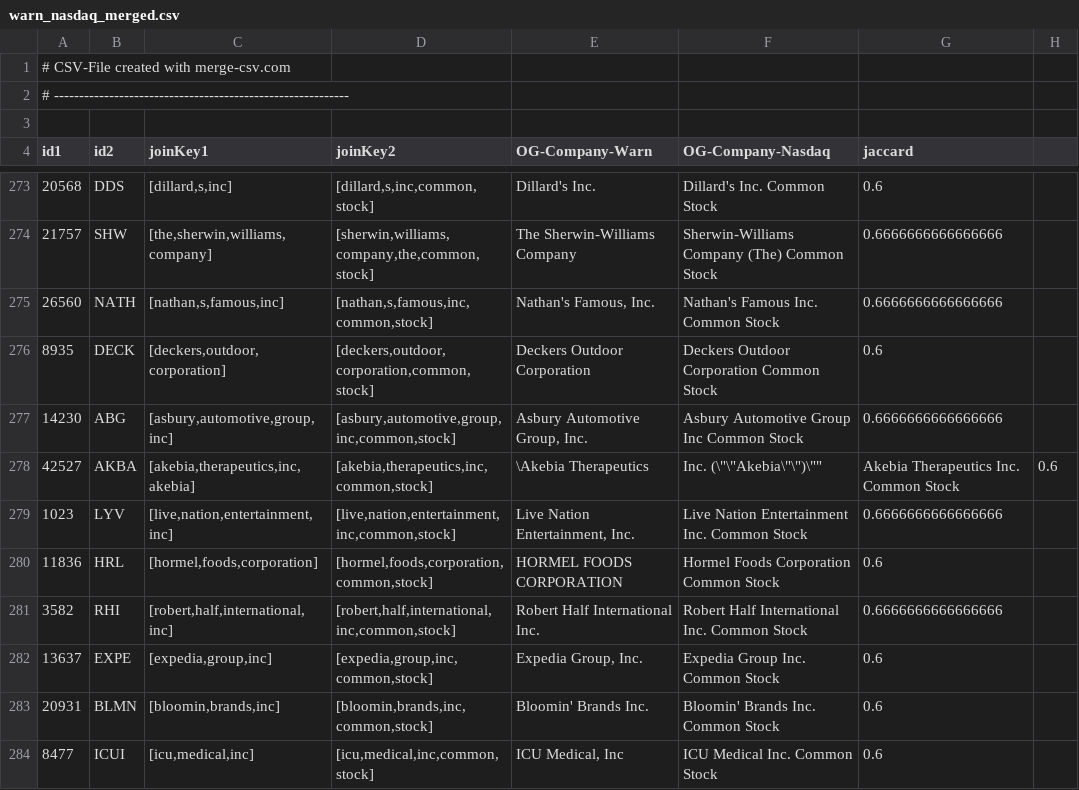
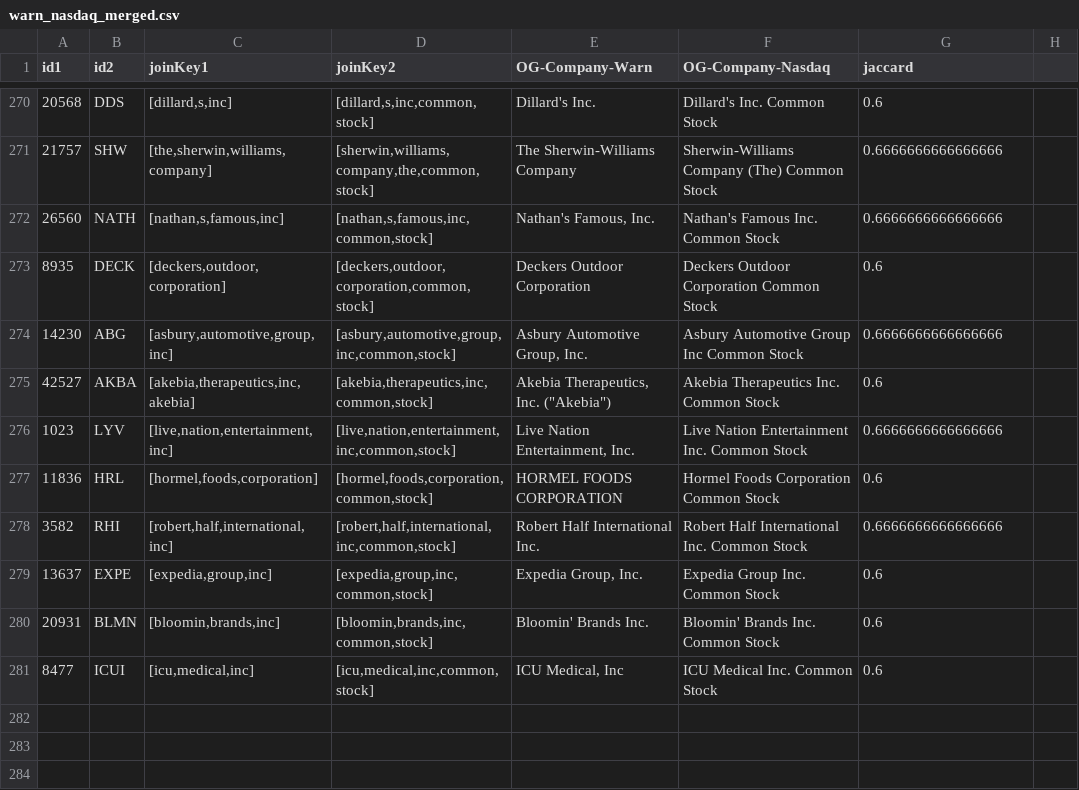
Before and after one commit to fatbuddy/layoffs-decoded, a CSV file: data_preparation/scraping/warn_nasdaq_merged.csv, drawn as a sheet; only a part is shown, gaps mark what is left out.

Commit message:
pull company financials

```diff
--- a/data_preparation/scraping/warn_nasdaq_merged.csv
+++ b/data_preparation/scraping/warn_nasdaq_merged.csv
@@ -1,4 +1 @@
-# CSV-File created with merge-csv.com
-# -----------------------------------------------------------
-
 id1,id2,joinKey1,joinKey2,OG-Company-Warn,OG-Company-Nasdaq,jaccard
@@ -277,3 +274,3 @@ id1,id2,joinKey1,joinKey2,OG-Company-Warn,OG-Company-Nasdaq,jaccard
 14230,ABG,"[asbury,automotive,group,inc]","[asbury,automotive,group,inc,common,stock]","Asbury Automotive Group, Inc.",Asbury Automotive Group Inc Common Stock,0.6666666666666666
-42527,AKBA,"[akebia,therapeutics,inc,akebia]","[akebia,therapeutics,inc,common,stock]","\"Akebia Therapeutics, Inc. (\"\"Akebia\"\")\"",Akebia Therapeutics Inc. Common Stock,0.6
+42527,AKBA,"[akebia,therapeutics,inc,akebia]","[akebia,therapeutics,inc,common,stock]","Akebia Therapeutics, Inc. (""Akebia"")",Akebia Therapeutics Inc. Common Stock,0.6
 1023,LYV,"[live,nation,entertainment,inc]","[live,nation,entertainment,inc,common,stock]","Live Nation Entertainment, Inc.",Live Nation Entertainment Inc. Common Stock,0.6666666666666666
```
Also changed, not shown: 2 other files.
